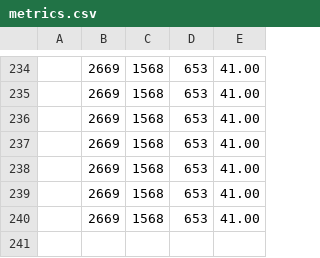
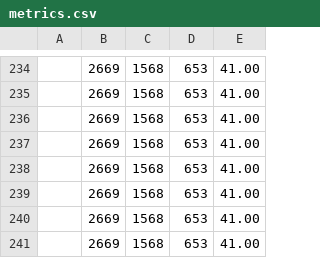
Before and after one commit to QuantumCotton/daily-reports, a CSV file: metrics.csv, drawn as a sheet; only a part is shown, gaps mark what is left out; the diff names each change by its address in the sheet, - before the commit and + after, or states it on an @@ line.

```diff
--- a/metrics.csv
+++ b/metrics.csv
+row 241:  | 2669 | 1568 | 653 | 41.00
```
Also changed, not shown: 8 other files.
